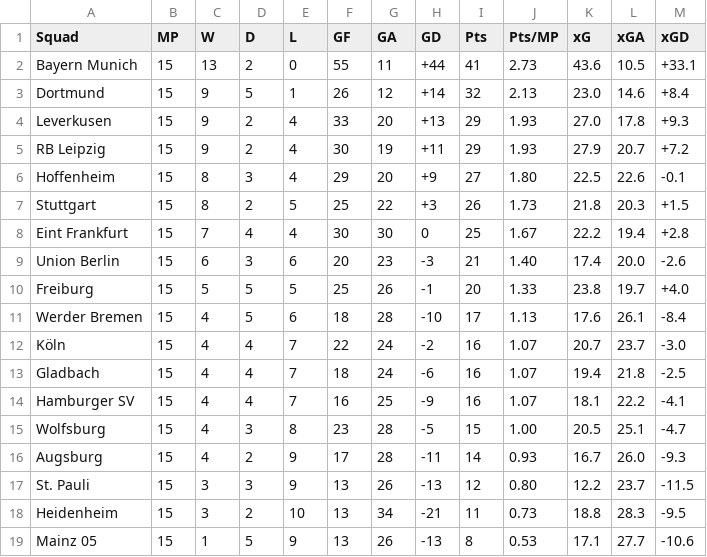
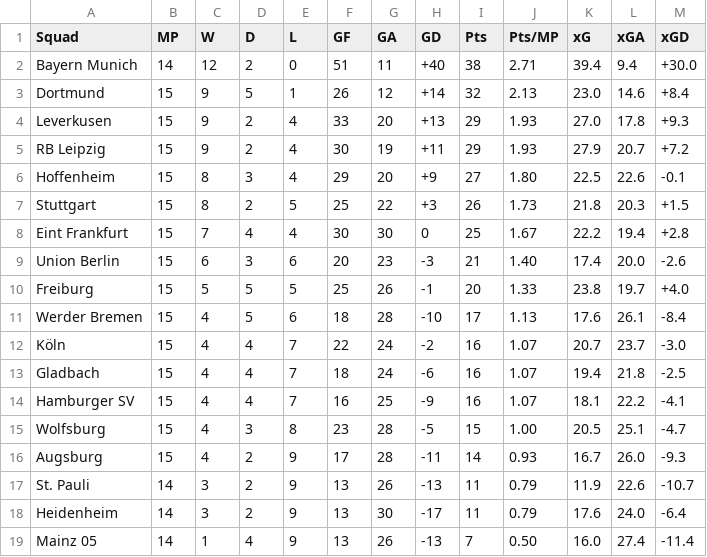
Before and after one commit to cyrus-zheng/sports-betting-analyzer, a CSV file: bundesligateams.csv, drawn as a sheet.

```diff
--- a/bundesligateams.csv
+++ b/bundesligateams.csv
@@ -1,3 +1,3 @@
 Squad,MP,W,D,L,GF,GA,GD,Pts,Pts/MP,xG,xGA,xGD
-Bayern Munich,15,13,2,0,55,11,+44,41,2.73,43.6,10.5,+33.1
+Bayern Munich,14,12,2,0,51,11,+40,38,2.71,39.4,9.4,+30.0
 Dortmund,15,9,5,1,26,12,+14,32,2.13,23.0,14.6,+8.4
@@ -16,4 +16,4 @@ Wolfsburg,15,4,3,8,23,28,-5,15,1.00,20.5,25.1,-4.7
 Augsburg,15,4,2,9,17,28,-11,14,0.93,16.7,26.0,-9.3
-St. Pauli,15,3,3,9,13,26,-13,12,0.80,12.2,23.7,-11.5
-Heidenheim,15,3,2,10,13,34,-21,11,0.73,18.8,28.3,-9.5
-Mainz 05,15,1,5,9,13,26,-13,8,0.53,17.1,27.7,-10.6
+St. Pauli,14,3,2,9,13,26,-13,11,0.79,11.9,22.6,-10.7
+Heidenheim,14,3,2,9,13,30,-17,11,0.79,17.6,24.0,-6.4
+Mainz 05,14,1,4,9,13,26,-13,7,0.50,16.0,27.4,-11.4
```
Also changed, not shown: laligateams.csv, premierleagueteams.csv, 19 other files.
